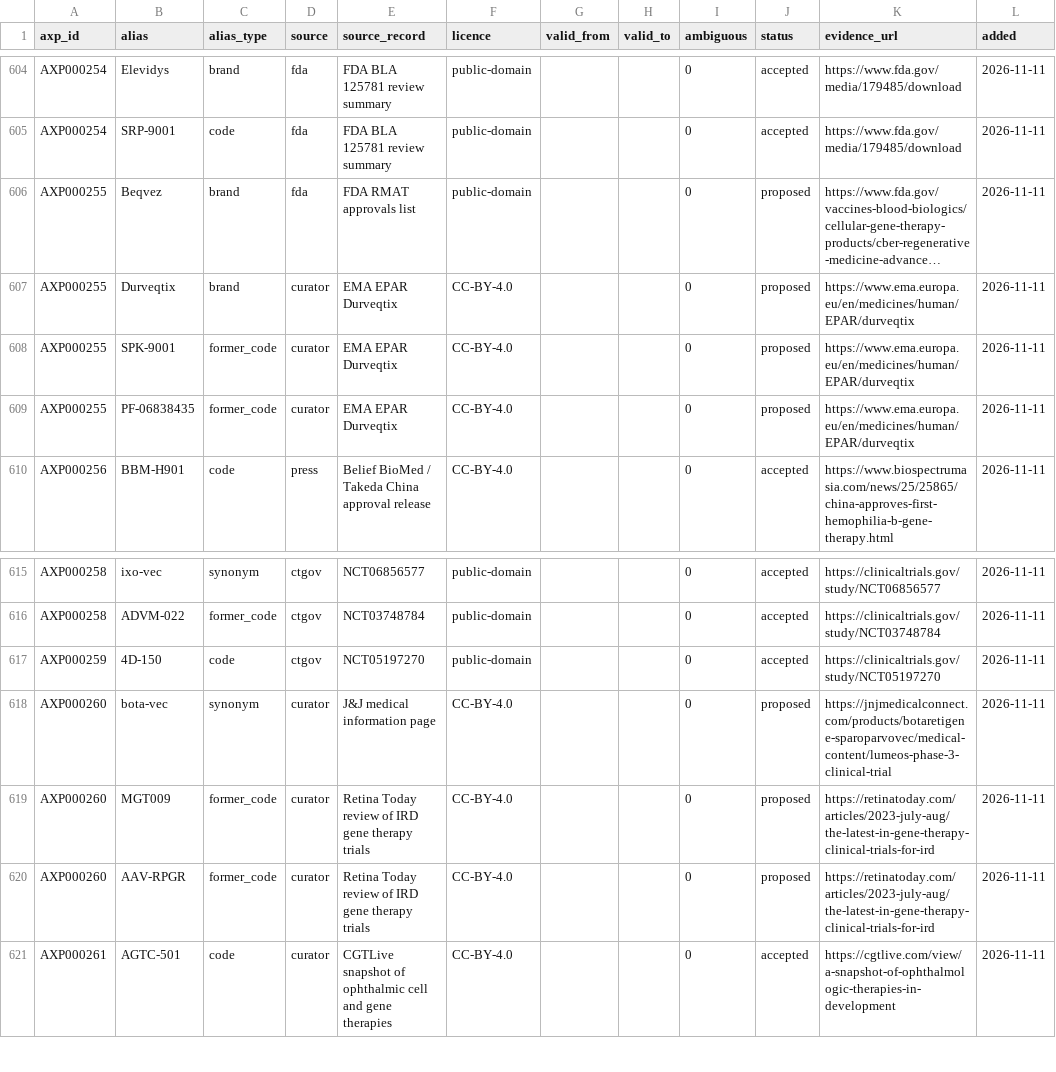
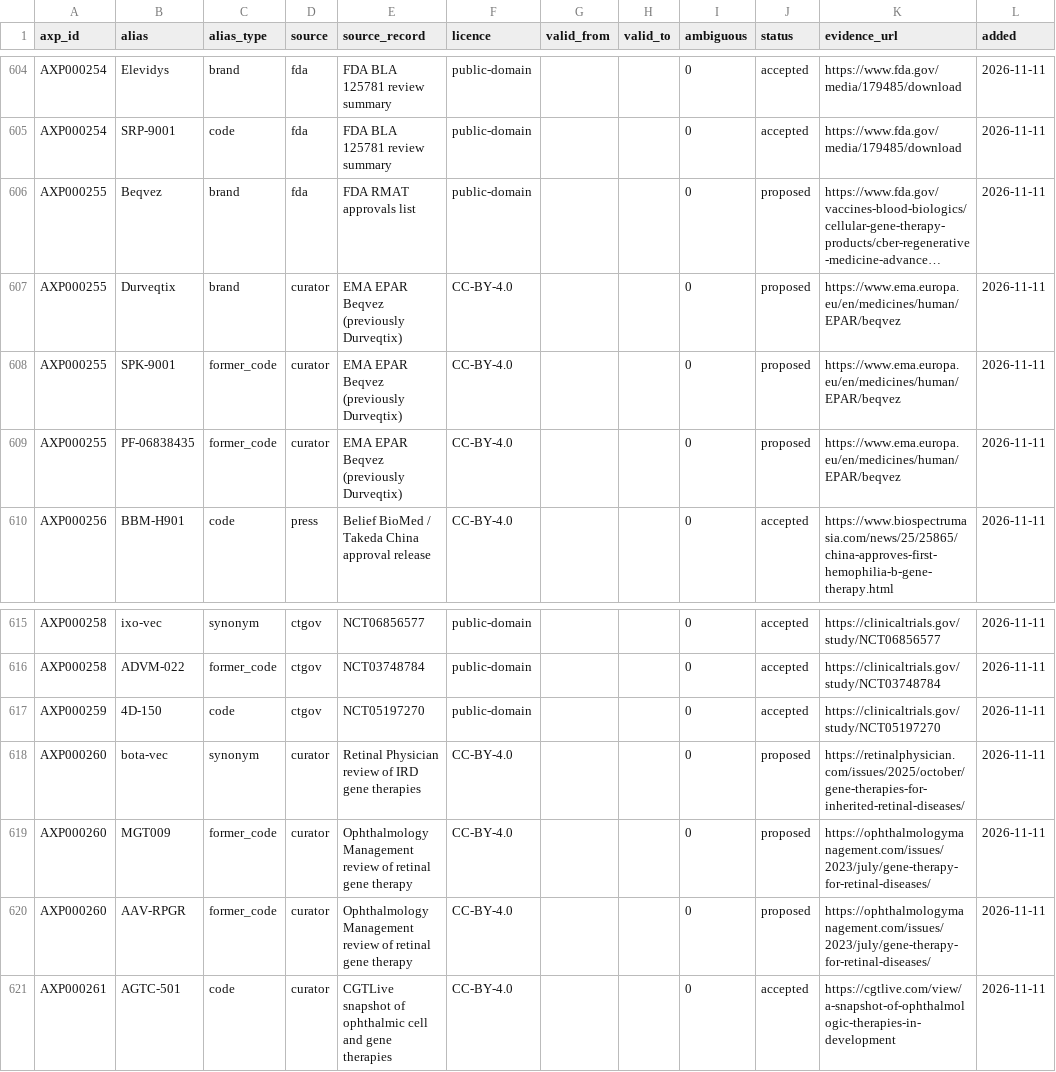
Before and after one commit to ckangas2/abstractinator, a TSV file: registry/aliases.tsv, drawn as a sheet; only a part is shown, gaps mark what is left out; long unchanged cells end in …; the diff names each change by its address in the sheet, - before the commit and + after, or states it on an @@ line.

```diff
--- a/registry/aliases.tsv
+++ b/registry/aliases.tsv
-E607:E609 (source_record): EMA EPAR Durveqtix
+E607:E609 (source_record): EMA EPAR Beqvez (previously Durveqtix)
-K607:K609 (evidence_url): https://www.ema.europa.eu/en/medicines/human/EPAR/durveqtix
+K607:K609 (evidence_url): https://www.ema.europa.eu/en/medicines/human/EPAR/beqvez
-E618 (source_record): J&J medical information page
+E618 (source_record): Retinal Physician review of IRD gene therapies
-K618 (evidence_url): https://jnjmedicalconnect.com/products/botaretigene-sparoparvovec/medical-content/lumeos-phase-3-clinical-trial
+K618 (evidence_url): https://retinalphysician.com/issues/2025/october/gene-therapies-for-inherited-retinal-diseases/
-E619:E620 (source_record): Retina Today review of IRD gene therapy trials
+E619:E620 (source_record): Ophthalmology Management review of retinal gene therapy
-K619:K620 (evidence_url): https://retinatoday.com/articles/2023-july-aug/the-latest-in-gene-therapy-clinical-trials-for-ird
+K619:K620 (evidence_url): https://ophthalmologymanagement.com/issues/2023/july/gene-therapy-for-retinal-diseases/
```
Also changed, not shown: registry/approvals.tsv, registry/programs.tsv, 3 other files.
